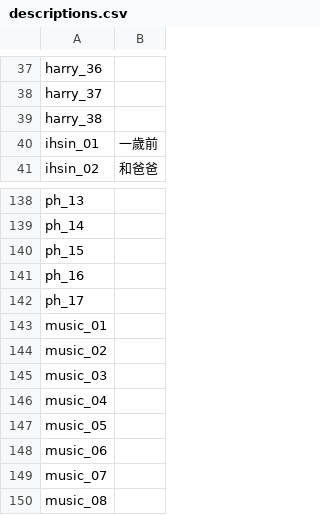
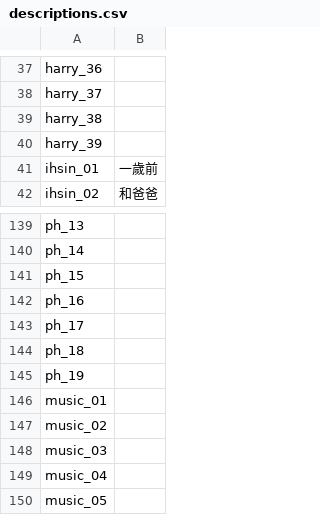
Before and after one commit to harry3329/wedding-website, a CSV file: assets/descriptions.csv, drawn as a sheet; only a part is shown, gaps mark what is left out; the shorter side is filled out with more unchanged rows; the diff names each change by its address in the sheet, - before the commit and + after, or states it on an @@ line.

Commit message:
Auto sync: Process new photos in harry, promise, philippines, and daily, flatten sequentially, and update the descriptions registry

```diff
--- a/assets/descriptions.csv
+++ b/assets/descriptions.csv
+row 40: harry_39
+row 144: ph_18
+row 145: ph_19
```
Also changed, not shown: 21 other files.
